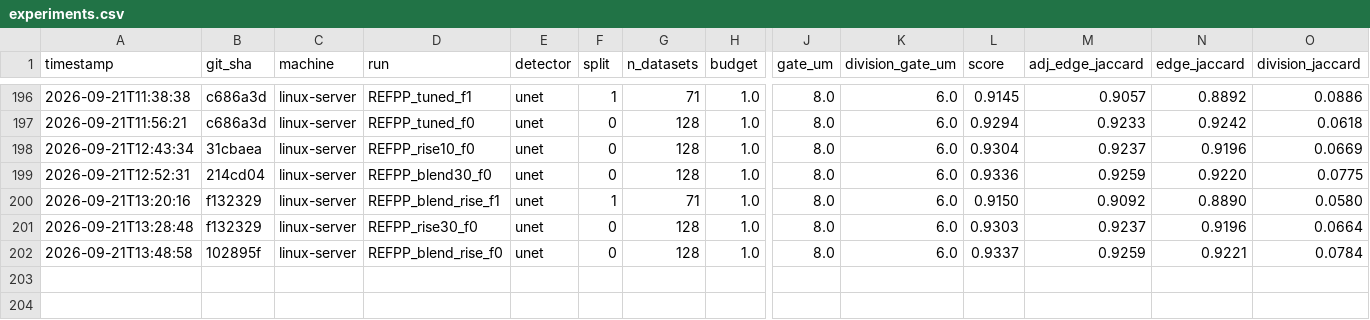
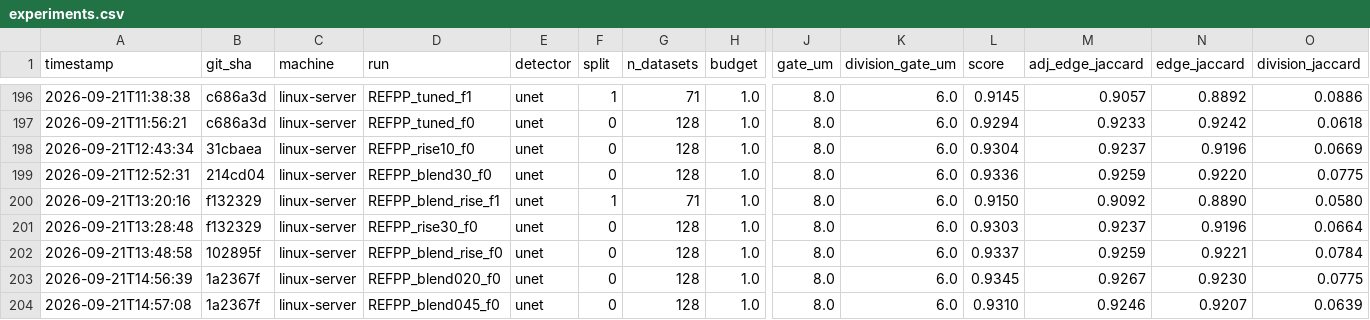
Before and after one commit to filipp-lotsmanov/Volt-biohub, a CSV file: experiments.csv, drawn as a sheet; only a part is shown, gaps mark what is left out; rows hold the shown columns only; the diff names each change by its address in the sheet, - before the commit and + after, or states it on an @@ line.

```diff
--- a/experiments.csv
+++ b/experiments.csv
+row 203: 2026-09-21T14:56:39 | 1a2367f | linux-server | REFPP_blend020_f0 | unet | 0 | 128 | 1.0 | 8.0 | 6.0 | 0.9345 | 0.9267 | 0.9230 | 0.0775
+row 204: 2026-09-21T14:57:08 | 1a2367f | linux-server | REFPP_blend045_f0 | unet | 0 | 128 | 1.0 | 8.0 | 6.0 | 0.9310 | 0.9246 | 0.9207 | 0.0639
```
Also changed, not shown: 1 other file.
